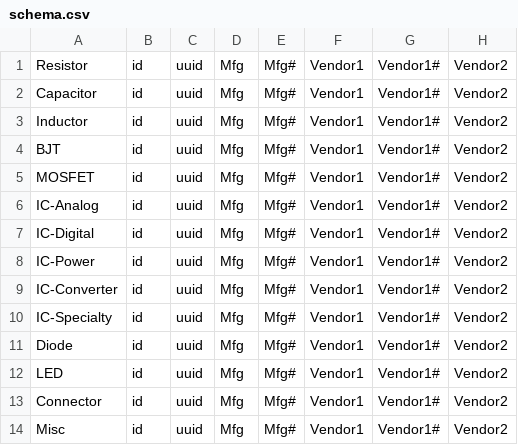
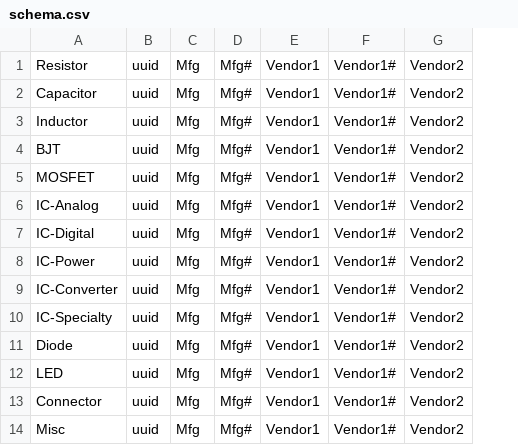
Before and after one commit to ryansturmer/AltiumParts, a CSV file: scripts/schema.csv, drawn as a sheet; only a part is shown; the diff names each change by its address in the sheet, - before the commit and + after, or states it on an @@ line.

Commit message:
Finish schema2psql.py

```diff
--- a/scripts/schema.csv
+++ b/scripts/schema.csv
-column B, rows 1-14: all id
```
Also changed, not shown: 1 other file.
